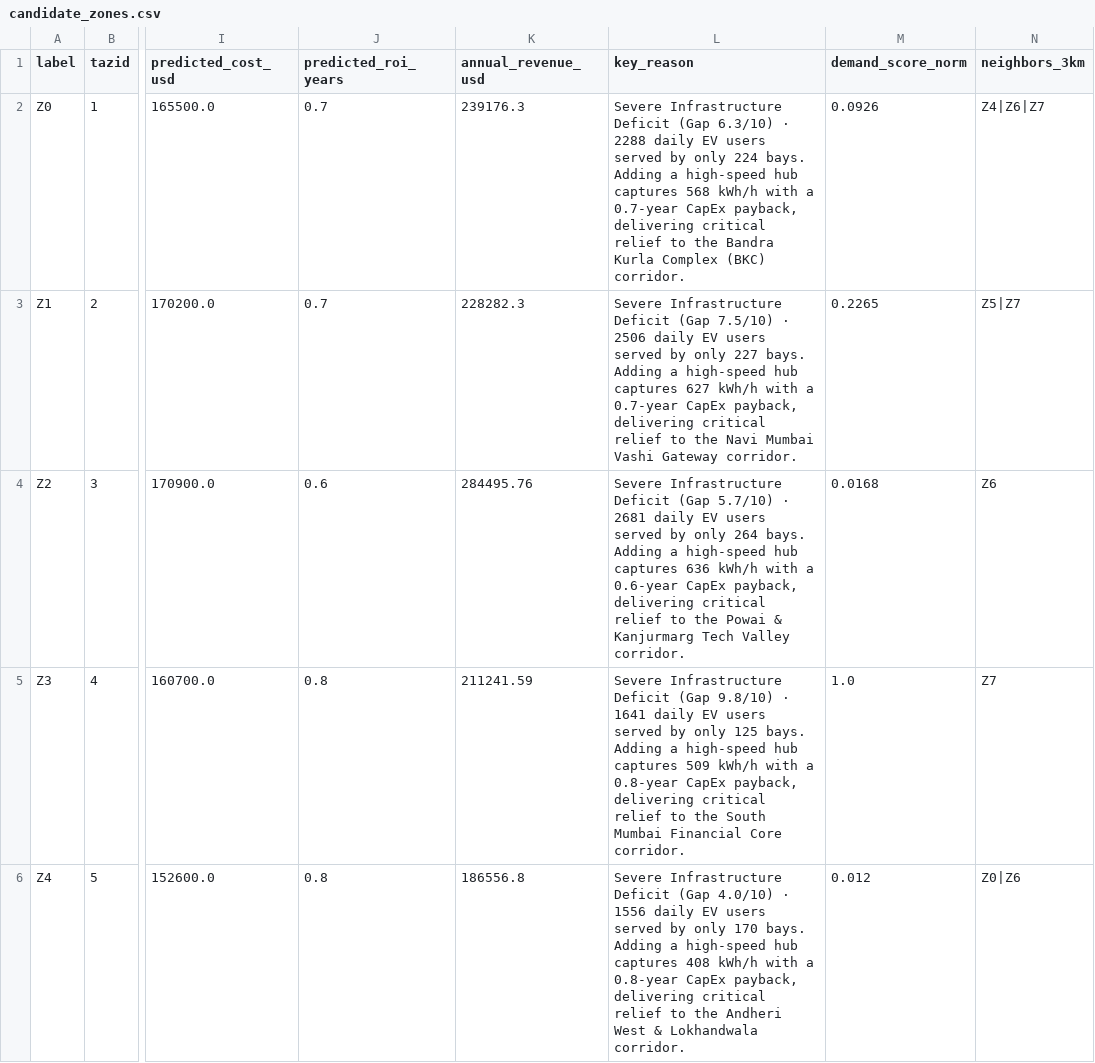
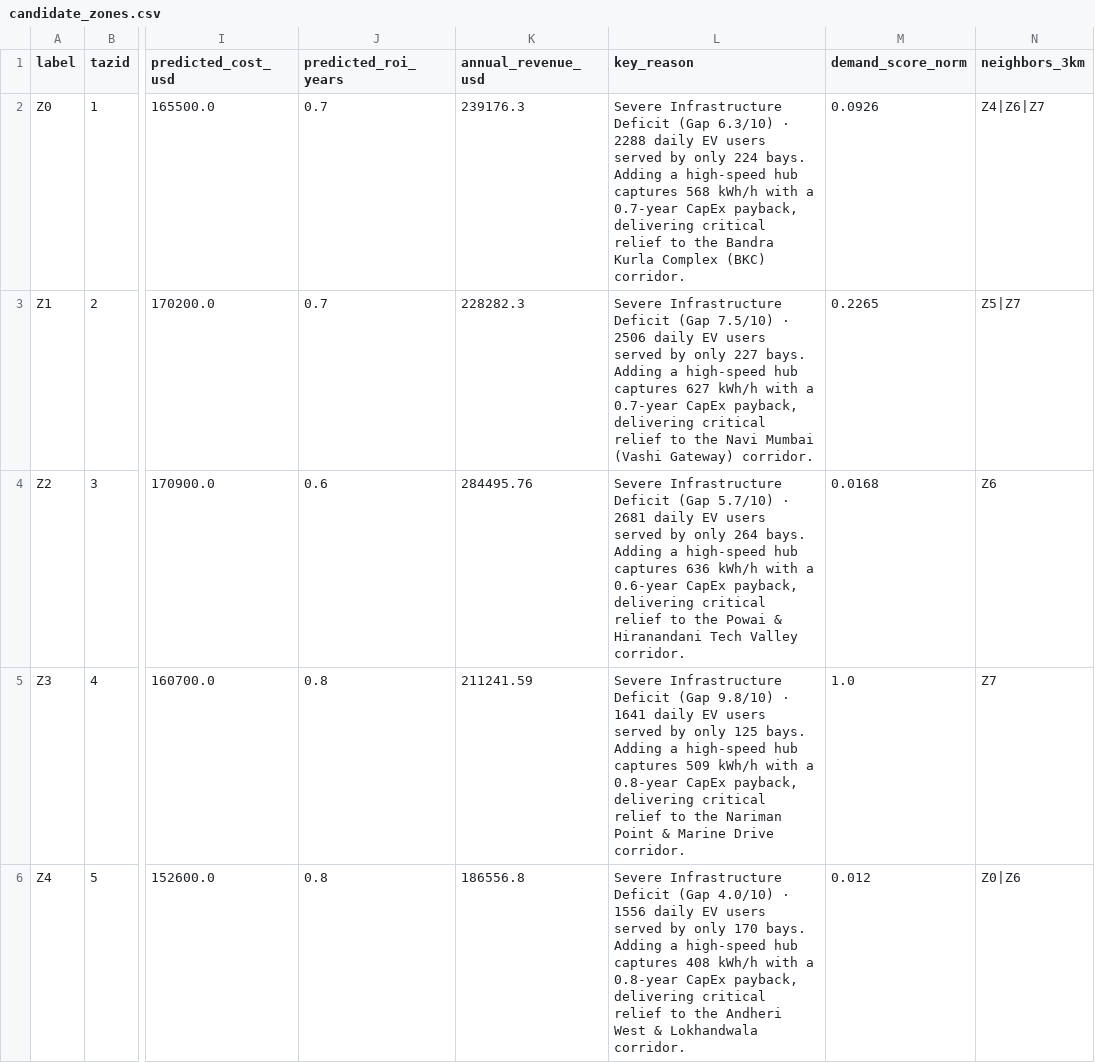
Before and after one commit to khushibhadangkar/QuantEV2, a CSV file: data/processed/cities/mumbai/candidate_zones.csv, drawn as a sheet; only a part is shown, gaps mark what is left out; the diff covers the shown part only; the diff names each change by its address in the sheet, - before the commit and + after, or states it on an @@ line.

```diff
--- a/data/processed/cities/mumbai/candidate_zones.csv
+++ b/data/processed/cities/mumbai/candidate_zones.csv
-L3 (key_reason): …Navi Mumbai Vashi Gateway corridor.
+L3 (key_reason): …Navi Mumbai (Vashi Gateway) corridor.
-L4 (key_reason): …Powai & Kanjurmarg Tech Valley…
+L4 (key_reason): …Powai & Hiranandani Tech Valley…
-L5 (key_reason): …to the South Mumbai Financial Core corridor.
+L5 (key_reason): …to the Nariman Point & Marine Drive corridor.
```
Also changed, not shown: 3 edited cells elsewhere in this file, 10 other files.
